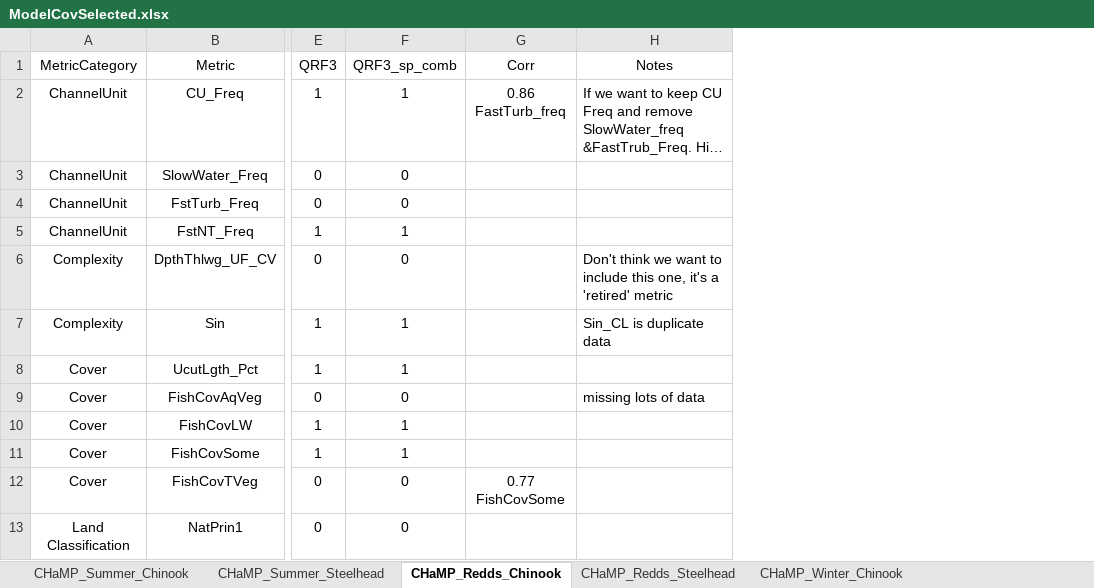
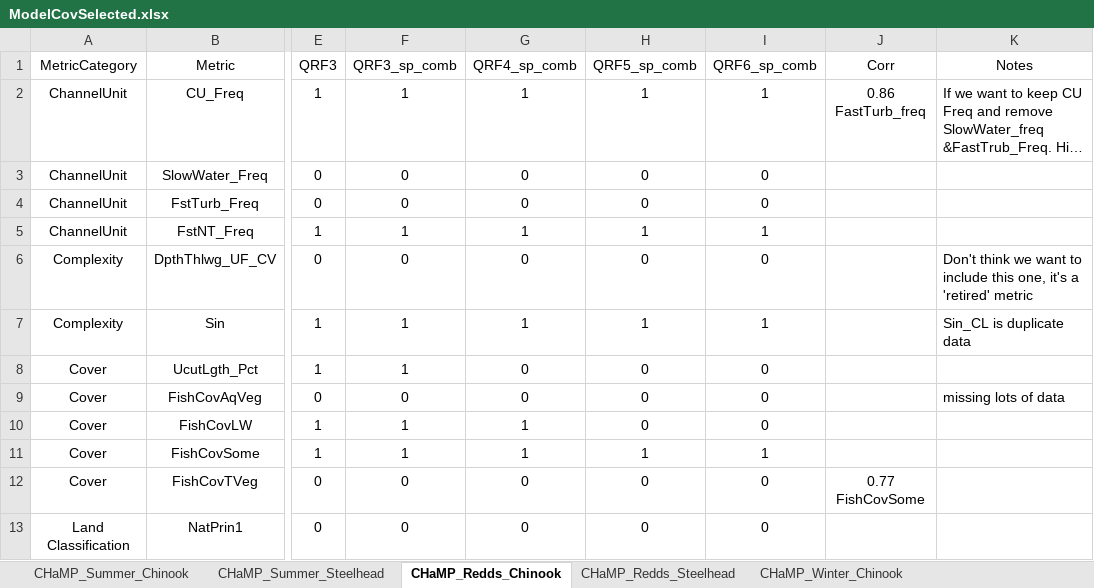
Before and after one commit to Mount-Hood-Environmental/QRF_extrapolation, an Excel workbook: model_fit_selection/ModelCovSelected.xlsx, sheet CHaMP_Redds_Chinook, drawn as a sheet; only a part is shown, gaps mark what is left out; long unchanged cells end in …; values as stored, in another font and other column widths than the file's, no borders; the diff names each change by its address in the sheet, - before the commit and + after, or states it on an @@ line.

```diff
--- a/model_fit_selection/ModelCovSelected.xlsx (sheet CHaMP_Redds_Chinook)
+++ b/model_fit_selection/ModelCovSelected.xlsx (sheet CHaMP_Redds_Chinook)
+column G (QRF4_sp_comb), rows 2-13: 1 | 0 | 0 | 1 | 0 | 1 | 0 | 0 | 1 | 1 | 0 | 0
+column H (QRF5_sp_comb), rows 2-13: 1 | 0 | 0 | 1 | 0 | 1 | 0 | 0 | 0 | 1 | 0 | 0
+column I (QRF6_sp_comb), rows 2-13: 1 | 0 | 0 | 1 | 0 | 1 | 0 | 0 | 0 | 1 | 0 | 0
```
Also changed, not shown: sheet CHaMP_Summer_Chinook, sheet CHaMP_Summer_Steelhead, sheet CHaMP_Redds_Steelhead, sheet CHaMP_Winter_Steelhead, sheet CHaMP_Winter_Chinook, 11 other files.
